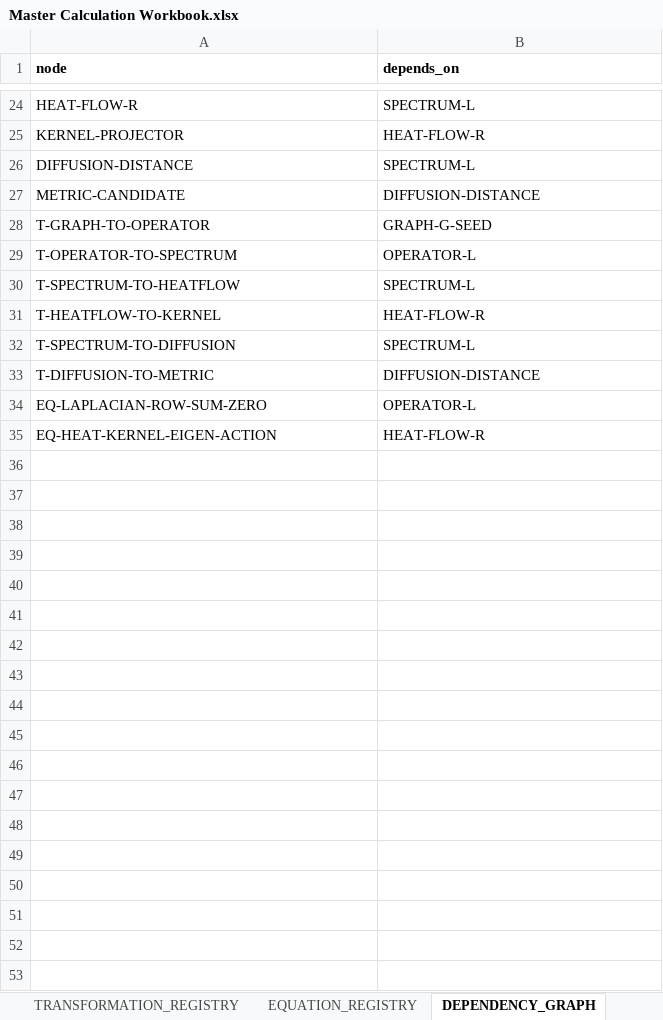
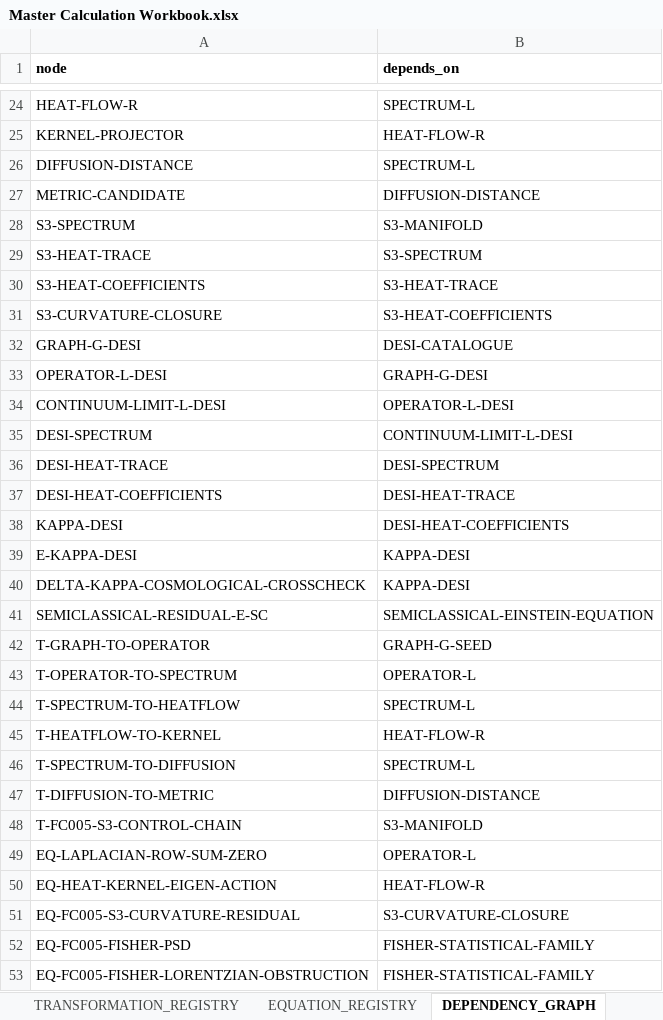
Before and after one commit to BLZIX989/SEIT, an Excel workbook: Master Calculation Workbook.xlsx, sheet DEPENDENCY_GRAPH, drawn as a sheet; only a part is shown, gaps mark what is left out; values as stored, in another font and other column widths than the file's, no borders; the diff names each change by its address in the sheet, - before the commit and + after, or states it on an @@ line.

```diff
--- a/Master Calculation Workbook.xlsx (sheet DEPENDENCY_GRAPH)
+++ b/Master Calculation Workbook.xlsx (sheet DEPENDENCY_GRAPH)
+row 28: S3-SPECTRUM | S3-MANIFOLD
+row 29: S3-HEAT-TRACE | S3-SPECTRUM
+row 30: S3-HEAT-COEFFICIENTS | S3-HEAT-TRACE
+row 31: S3-CURVATURE-CLOSURE | S3-HEAT-COEFFICIENTS
+row 32: GRAPH-G-DESI | DESI-CATALOGUE
+row 33: OPERATOR-L-DESI | GRAPH-G-DESI
+row 34: CONTINUUM-LIMIT-L-DESI | OPERATOR-L-DESI
+row 35: DESI-SPECTRUM | CONTINUUM-LIMIT-L-DESI
+row 36: DESI-HEAT-TRACE | DESI-SPECTRUM
+row 37: DESI-HEAT-COEFFICIENTS | DESI-HEAT-TRACE
+row 38: KAPPA-DESI | DESI-HEAT-COEFFICIENTS
+row 39: E-KAPPA-DESI | KAPPA-DESI
+row 40: DELTA-KAPPA-COSMOLOGICAL-CROSSCHECK | KAPPA-DESI
+row 41: SEMICLASSICAL-RESIDUAL-E-SC | SEMICLASSICAL-EINSTEIN-EQUATION
+row 48: T-FC005-S3-CONTROL-CHAIN | S3-MANIFOLD
+row 51: EQ-FC005-S3-CURVATURE-RESIDUAL | S3-CURVATURE-CLOSURE
+row 52: EQ-FC005-FISHER-PSD | FISHER-STATISTICAL-FAMILY
+row 53: EQ-FC005-FISHER-LORENTZIAN-OBSTRUCTION | FISHER-STATISTICAL-FAMILY
```
Also changed, not shown: sheet PROVENANCE, sheet STATUS_MATRIX, sheet EQUATION_REGISTRY, sheet OBJECT_REGISTRY, sheet ASSUMPTIONS, sheet OPEN_PROBLEMS, 8 more sheets, other sheet tabs, 34 other files.
